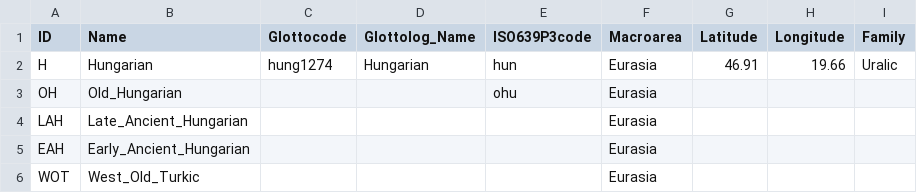
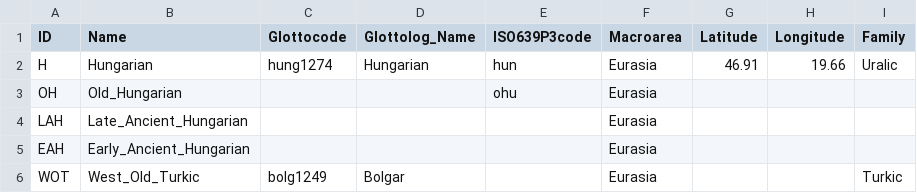
Before and after one commit to LoanpyDataHub/ronataswestoldturkic, a CSV file: cldf/languages.csv, drawn as a sheet.

```diff
--- a/cldf/languages.csv
+++ b/cldf/languages.csv
@@ -5,2 +5,2 @@ LAH,Late_Ancient_Hungarian,,,,Eurasia,,,
 EAH,Early_Ancient_Hungarian,,,,Eurasia,,,
-WOT,West_Old_Turkic,,,,Eurasia,,,
+WOT,West_Old_Turkic,bolg1249,Bolgar,,Eurasia,,,Turkic
```
Also changed, not shown: 6 other files.
